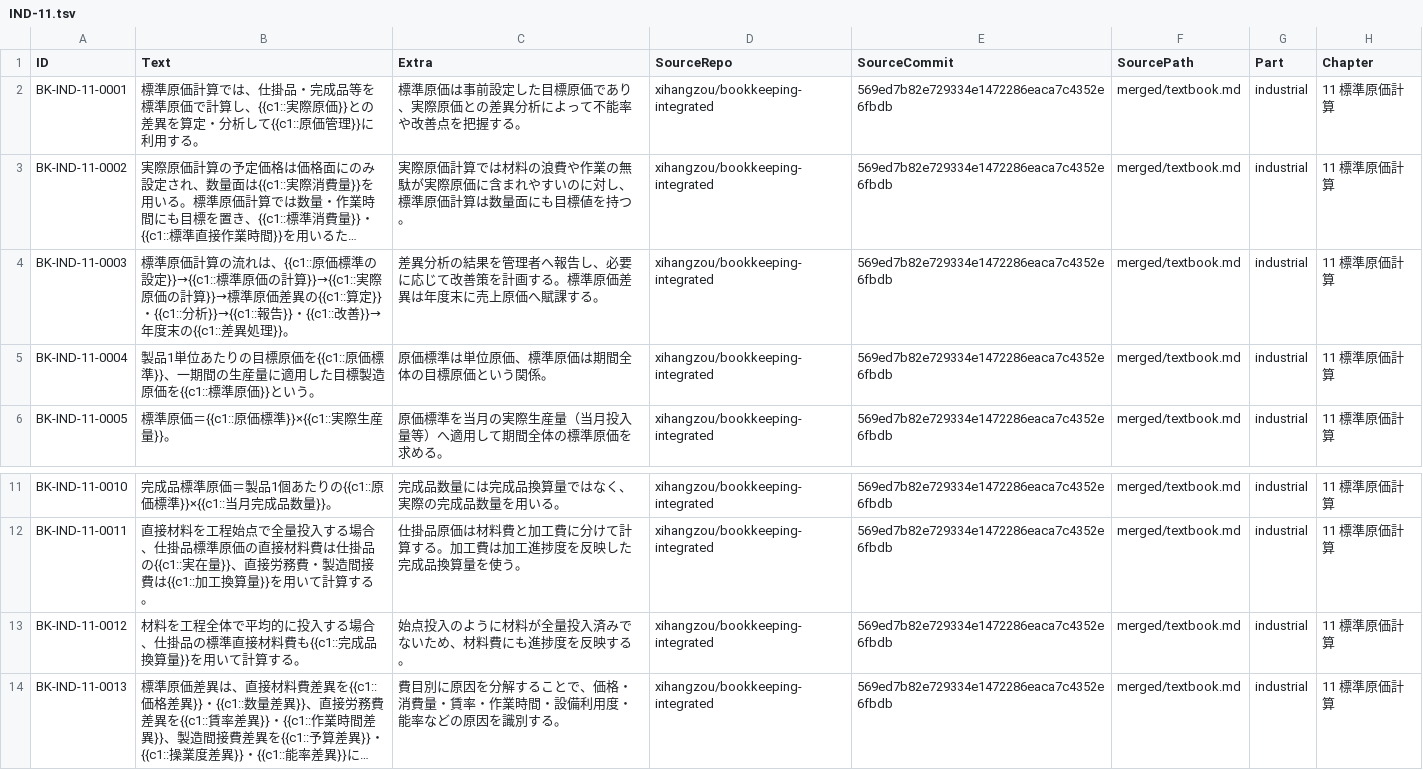
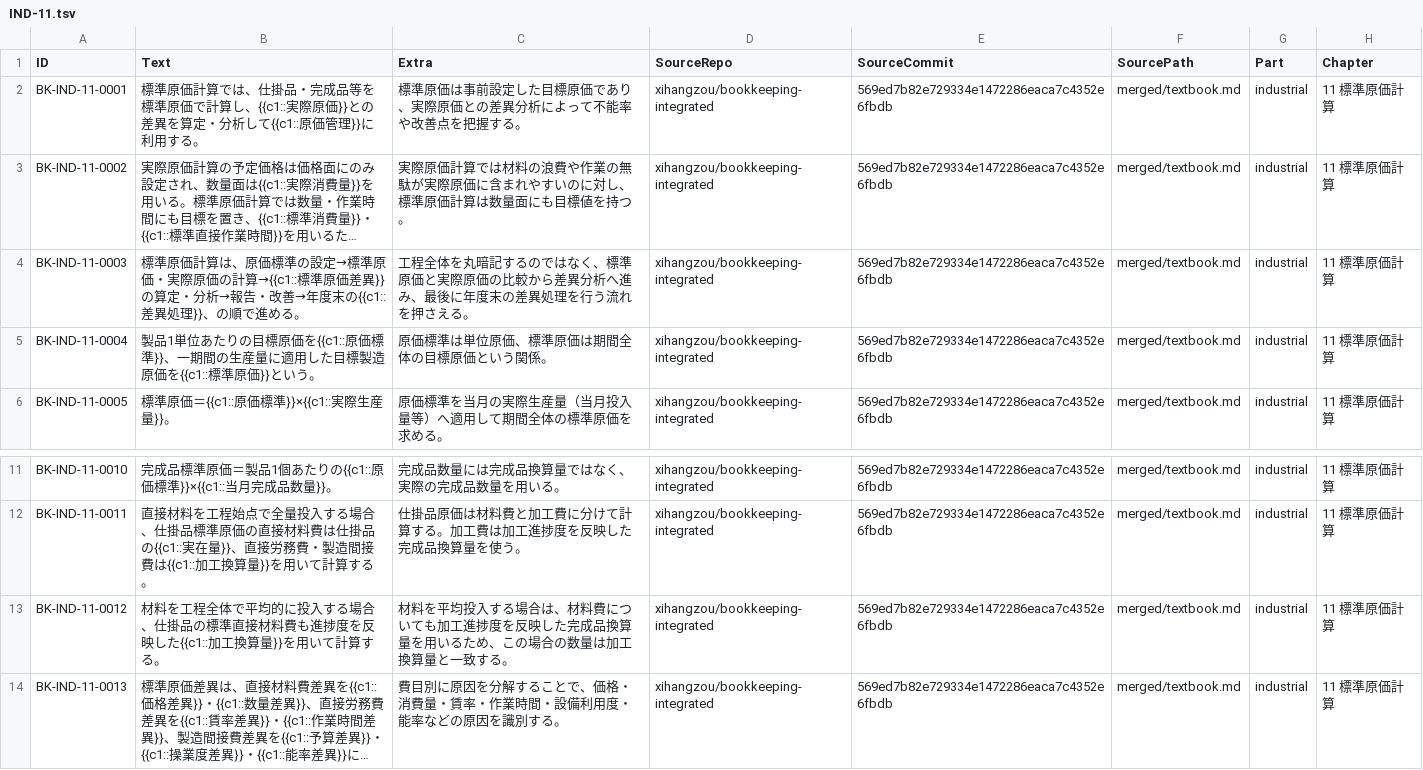
Before and after one commit to xihangzou/bookkeeping-anki, a TSV file: production/notes/IND-11.tsv, drawn as a sheet; only a part is shown, gaps mark what is left out; long unchanged cells end in …; the diff names each change by its address in the sheet, - before the commit and + after, or states it on an @@ line.

Commit message:
Refine IND-11 workflow and WIP recall

```diff
--- a/production/notes/IND-11.tsv
+++ b/production/notes/IND-11.tsv
-B4 (Text): …原価計算の流れは、{{c1::原価標準の設定}}→{{c1::標準原価の計算}}→{{c1::実際原価の計算}}→標準原価差異の{{c1::算定}}・{{c1::分析}}→{{c1::報告}}・{{c1::改善}}→年度末の{{c1::差異処理}}。
+B4 (Text): …原価計算は、原価標準の設定→標準原価・実際原価の計算→{{c1::標準原価差異}}の算定・分析→報告・改善→年度末の{{c1::差異処理}}、の順で進める。
-C4 (Extra): 差異分析の結果を管理者へ報告し、必要に応じて改善策を計画する。標準原価差異は年度末に売上原価へ賦課する。
+C4 (Extra): 工程全体を丸暗記するのではなく、標準原価と実際原価の比較から差異分析へ進み、最後に年度末の差異処理を行う流れを押さえる。
-B13 (Text): …材料費も{{c1::完成品換算量}}…
+B13 (Text): …材料費も進捗度を反映した{{c1::加工換算量}}…
-C13 (Extra): 始点投入のように材料が全量投入済みでないため、材料費にも進捗度を反映する。
+C13 (Extra): 材料を平均投入する場合は、材料費についても加工進捗度を反映した完成品換算量を用いるため、この場合の数量は加工換算量と一致する。
```
